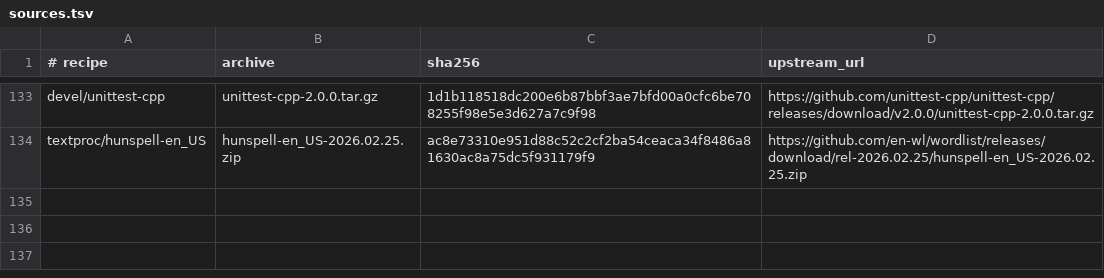
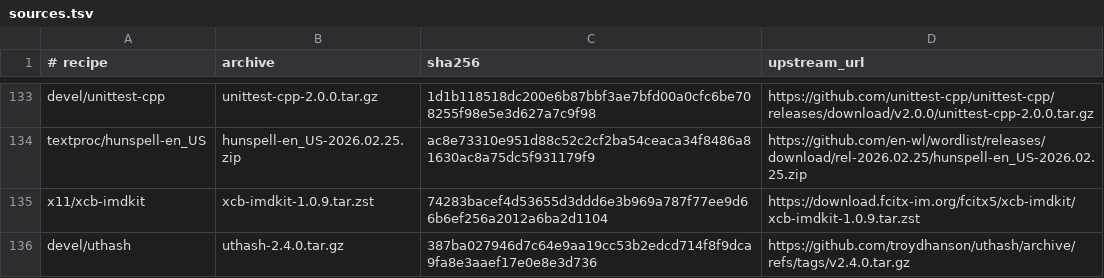
Before and after one commit to oxtech-ember/EmberBSD-Ports, a TSV file: probes/plasma-mobile/toolkit/sources.tsv, drawn as a sheet; only a part is shown, gaps mark what is left out; the diff names each change by its address in the sheet, - before the commit and + after, or states it on an @@ line.

Commit message:
Use current system uthash for the X11 input adapter

```diff
--- a/probes/plasma-mobile/toolkit/sources.tsv
+++ b/probes/plasma-mobile/toolkit/sources.tsv
+row 135: x11/xcb-imdkit | xcb-imdkit-1.0.9.tar.zst | 74283bacef4d53655d3ddd6e3b969a787f77ee9d66b6ef256a2012a6ba2d1104 | https://download.fcitx-im.org/fcitx5/xcb-imdkit/xcb-imdkit-1.0.9.tar.zst
+row 136: devel/uthash | uthash-2.4.0.tar.gz | 387ba027946d7c64e9aa19cc53b2edcd714f8f9dca9fa8e3aaef17e0e8e3d736 | https://github.com/troydhanson/uthash/archive/refs/tags/v2.4.0.tar.gz
```
Also changed, not shown: 20 other files.
